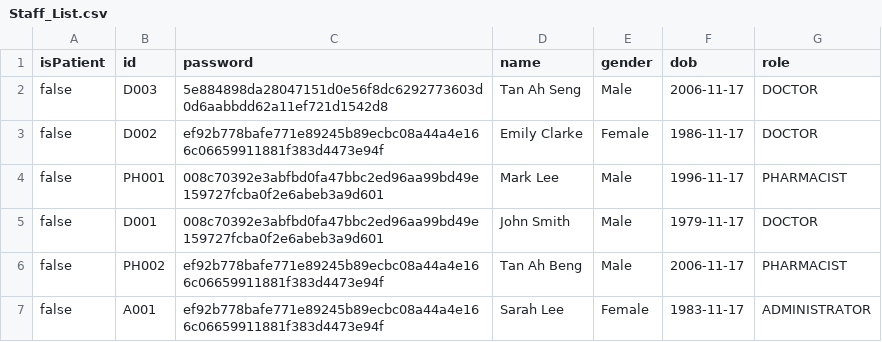
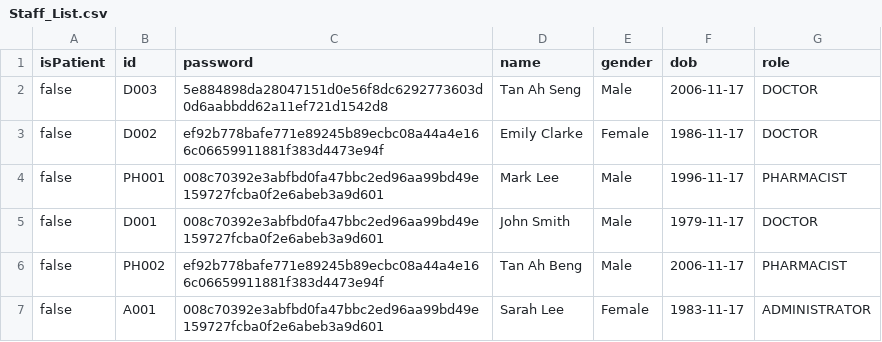
Before and after one commit to bryantan285/SC2002-Group-1, a CSV file: Project/data/Staff_List.csv, drawn as a sheet.

Commit message:
patient update

```diff
--- a/Project/data/Staff_List.csv
+++ b/Project/data/Staff_List.csv
@@ -6,2 +6,2 @@ false,D001,008c70392e3abfbd0fa47bbc2ed96aa99bd49e159727fcba0f2e6abeb3a9d601,John
 false,PH002,ef92b778bafe771e89245b89ecbc08a44a4e166c06659911881f383d4473e94f,Tan Ah Beng,Male,2006-11-17,PHARMACIST
-false,A001,ef92b778bafe771e89245b89ecbc08a44a4e166c06659911881f383d4473e94f,Sarah Lee,Female,1983-11-17,ADMINISTRATOR
+false,A001,008c70392e3abfbd0fa47bbc2ed96aa99bd49e159727fcba0f2e6abeb3a9d601,Sarah Lee,Female,1983-11-17,ADMINISTRATOR
```
Also changed, not shown: 2 other files.
